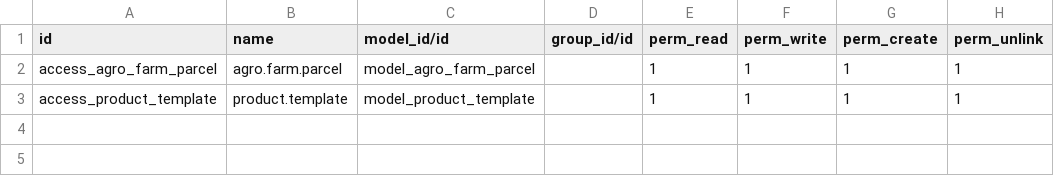
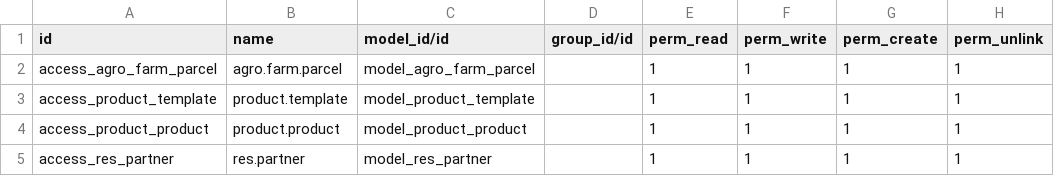
Before and after one commit to alelasesino/graphql_odoo, a CSV file: security/ir.model.access.csv, drawn as a sheet.

Commit message:
[UPDATE] Security Access

```diff
--- a/security/ir.model.access.csv
+++ b/security/ir.model.access.csv
@@ -3 +3,3 @@ access_agro_farm_parcel,agro.farm.parcel,model_agro_farm_parcel,,1,1,1,1
 access_product_template,product.template,model_product_template,,1,1,1,1
+access_product_product,product.product,model_product_product,,1,1,1,1
+access_res_partner,res.partner,model_res_partner,,1,1,1,1
```
